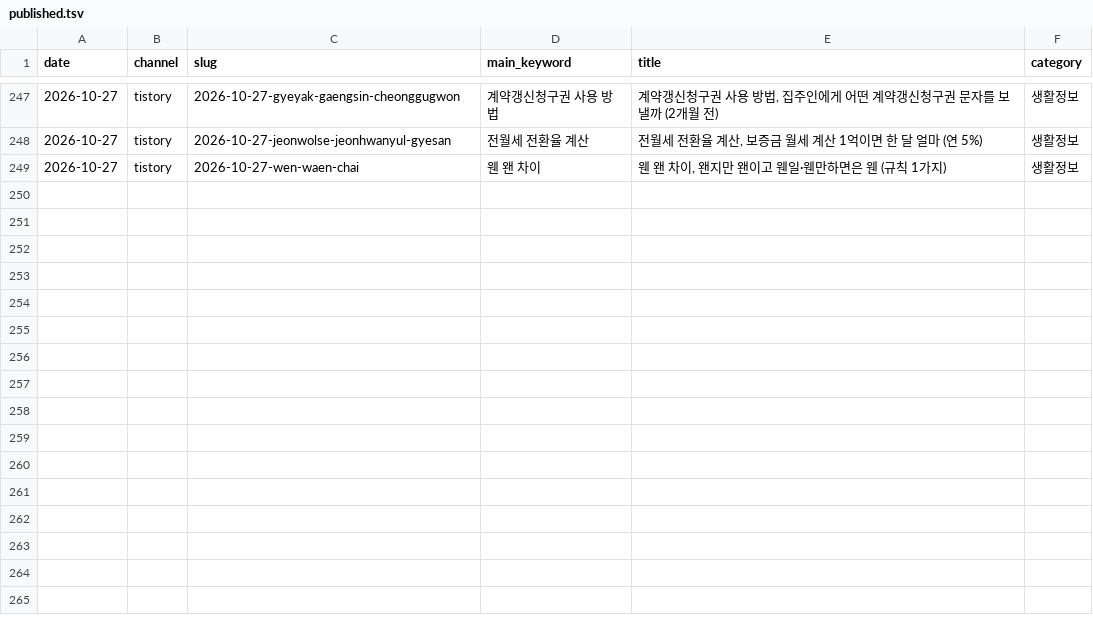
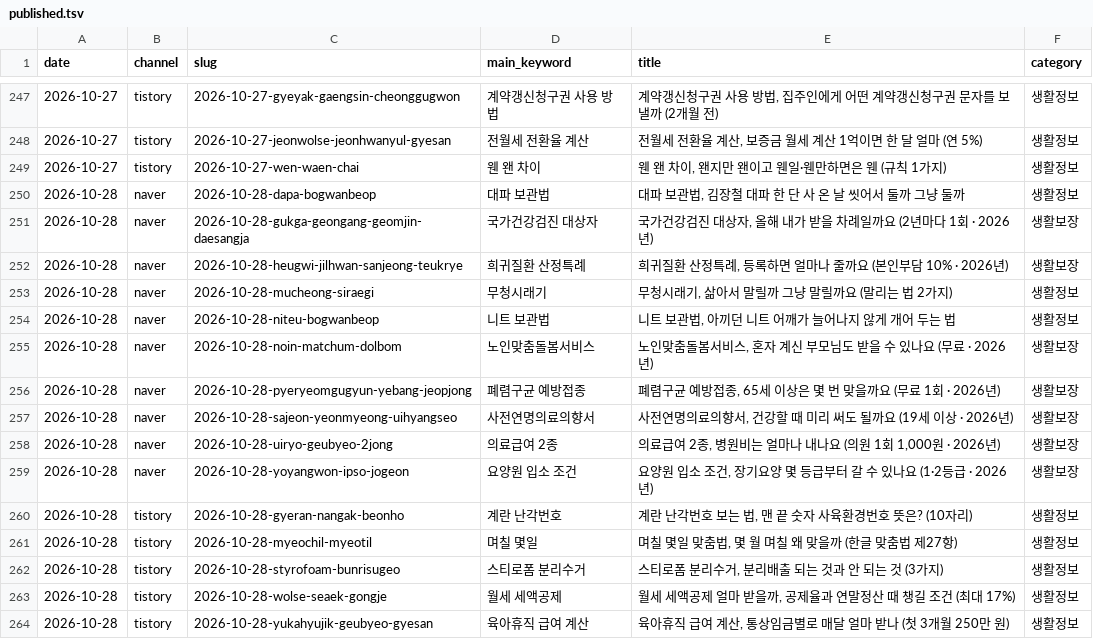
Before and after one commit to dae0064-boop/seonggeul-content-hub, a TSV file: content/archive/published.tsv, drawn as a sheet; only a part is shown, gaps mark what is left out.

```diff
--- a/content/archive/published.tsv
+++ b/content/archive/published.tsv
@@ -249 +249,16 @@ date	channel	slug	main_keyword	title	category
 2026-10-27	tistory	2026-10-27-wen-waen-chai	웬 왠 차이	웬 왠 차이, 왠지만 왠이고 웬일·웬만하면은 웬 (규칙 1가지)	생활정보
+2026-10-28	naver	2026-10-28-dapa-bogwanbeop	대파 보관법	대파 보관법, 김장철 대파 한 단 사 온 날 씻어서 둘까 그냥 둘까	생활정보
+2026-10-28	naver	2026-10-28-gukga-geongang-geomjin-daesangja	국가건강검진 대상자	국가건강검진 대상자, 올해 내가 받을 차례일까요 (2년마다 1회 · 2026년)	생활보장
+2026-10-28	naver	2026-10-28-heugwi-jilhwan-sanjeong-teukrye	희귀질환 산정특례	희귀질환 산정특례, 등록하면 얼마나 줄까요 (본인부담 10% · 2026년)	생활보장
+2026-10-28	naver	2026-10-28-mucheong-siraegi	무청시래기	무청시래기, 삶아서 말릴까 그냥 말릴까요 (말리는 법 2가지)	생활정보
+2026-10-28	naver	2026-10-28-niteu-bogwanbeop	니트 보관법	니트 보관법, 아끼던 니트 어깨가 늘어나지 않게 개어 두는 법	생활정보
+2026-10-28	naver	2026-10-28-noin-matchum-dolbom	노인맞춤돌봄서비스	노인맞춤돌봄서비스, 혼자 계신 부모님도 받을 수 있나요 (무료 · 2026년)	생활보장
+2026-10-28	naver	2026-10-28-pyeryeomgugyun-yebang-jeopjong	폐렴구균 예방접종	폐렴구균 예방접종, 65세 이상은 몇 번 맞을까요 (무료 1회 · 2026년)	생활보장
+2026-10-28	naver	2026-10-28-sajeon-yeonmyeong-uihyangseo	사전연명의료의향서	사전연명의료의향서, 건강할 때 미리 써도 될까요 (19세 이상 · 2026년)	생활보장
+2026-10-28	naver	2026-10-28-uiryo-geubyeo-2jong	의료급여 2종	의료급여 2종, 병원비는 얼마나 내나요 (의원 1회 1,000원 · 2026년)	생활보장
+2026-10-28	naver	2026-10-28-yoyangwon-ipso-jogeon	요양원 입소 조건	요양원 입소 조건, 장기요양 몇 등급부터 갈 수 있나요 (1·2등급 · 2026년)	생활보장
+2026-10-28	tistory	2026-10-28-gyeran-nangak-beonho	계란 난각번호	계란 난각번호 보는 법, 맨 끝 숫자 사육환경번호 뜻은? (10자리)	생활정보
+2026-10-28	tistory	2026-10-28-myeochil-myeotil	며칠 몇일	며칠 몇일 맞춤법, 몇 월 며칠 왜 맞을까 (한글 맞춤법 제27항)	생활정보
+2026-10-28	tistory	2026-10-28-styrofoam-bunrisugeo	스티로폼 분리수거	스티로폼 분리수거, 분리배출 되는 것과 안 되는 것 (3가지)	생활정보
+2026-10-28	tistory	2026-10-28-wolse-seaek-gongje	월세 세액공제	월세 세액공제 얼마 받을까, 공제율과 연말정산 때 챙길 조건 (최대 17%)	생활정보
+2026-10-28	tistory	2026-10-28-yukahyujik-geubyeo-gyesan	육아휴직 급여 계산	육아휴직 급여 계산, 통상임금별로 매달 얼마 받나 (첫 3개월 250만 원)	생활정보
```
Also changed, not shown: content/affiliate/brandconnect-links.tsv, 54 other files.
